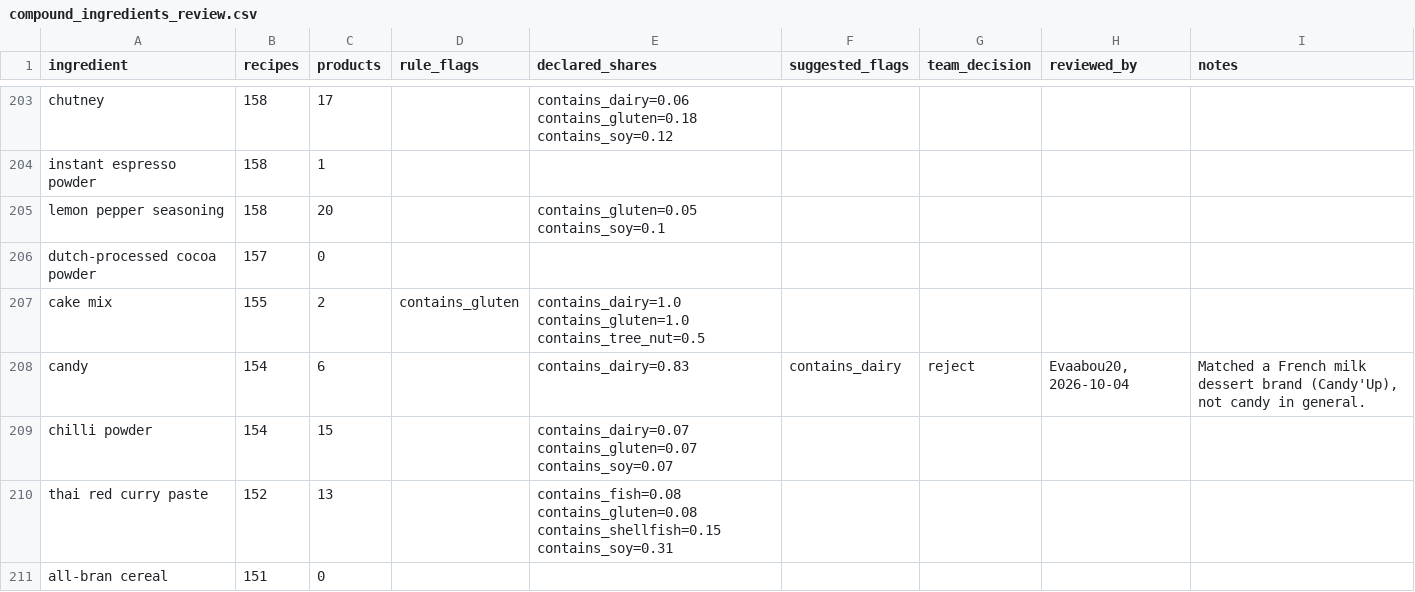
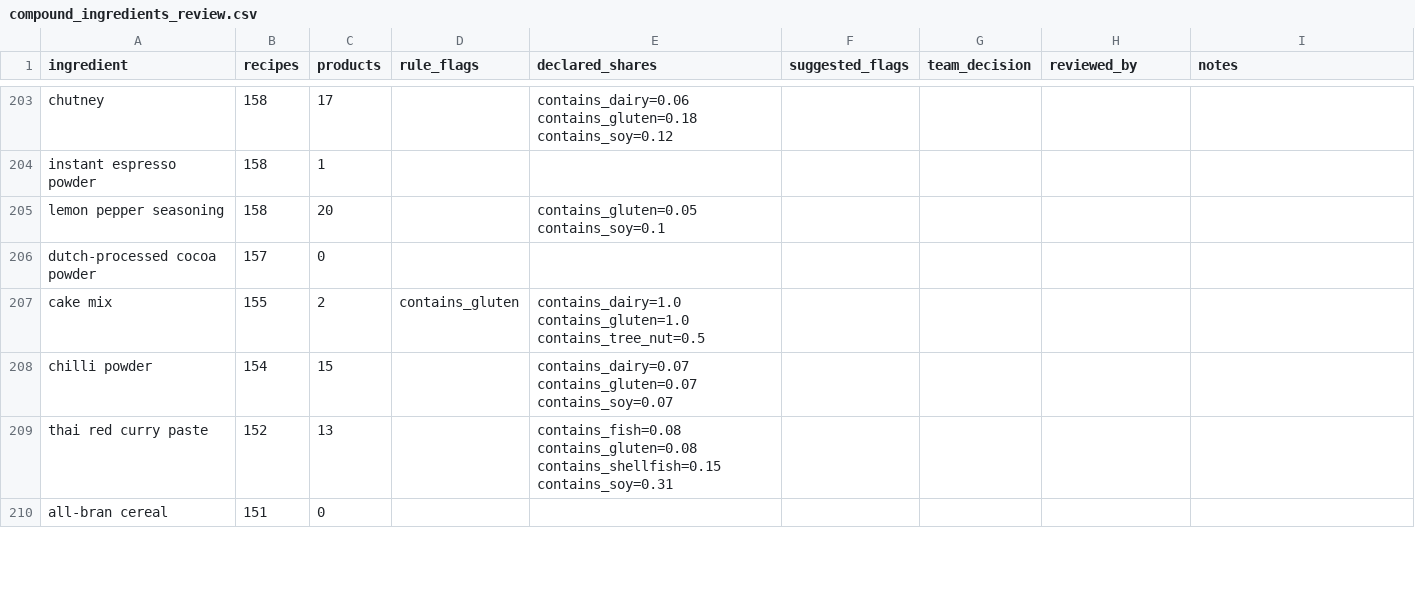
Before and after one commit to Chloe-Tu2/The-EverFlavor-AI, a CSV file: docs/flag_review/compound_ingredients_review.csv, drawn as a sheet; only a part is shown, gaps mark what is left out; removed rows and columns are numbered as before the commit, all else as after; the diff covers the shown part only; the diff names each change by its address in the sheet, - before the commit and + after, or states it on an @@ line.

```diff
--- a/docs/flag_review/compound_ingredients_review.csv
+++ b/docs/flag_review/compound_ingredients_review.csv
-row 208: candy | 154 | 6 |  | contains_dairy=0.83 | contains_dairy | reject | Evaabou20, 2026-10-04 | Matched a French milk dessert brand (Candy'Up), not candy in general.
```
Also changed, not shown: 2 added rows, 1 removed row and 7 edited cells elsewhere in this file, 46 other files.
